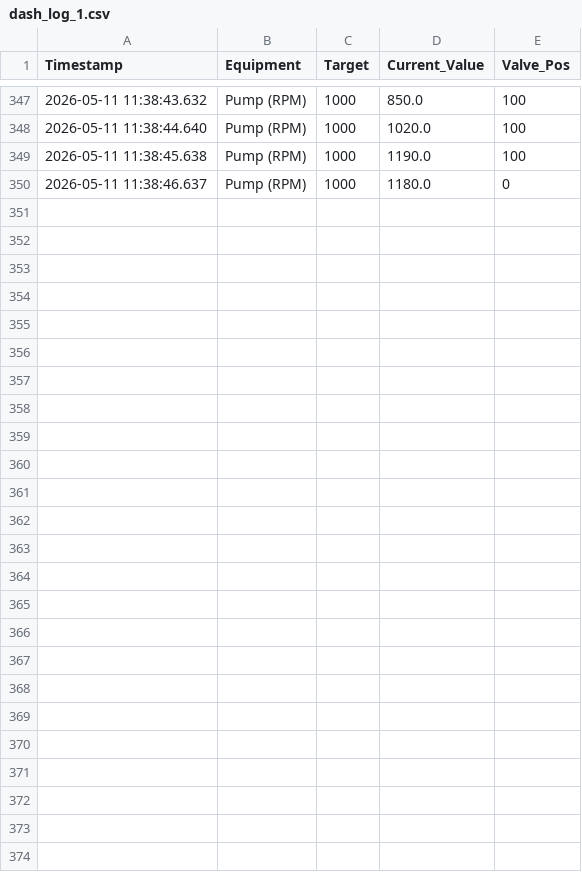
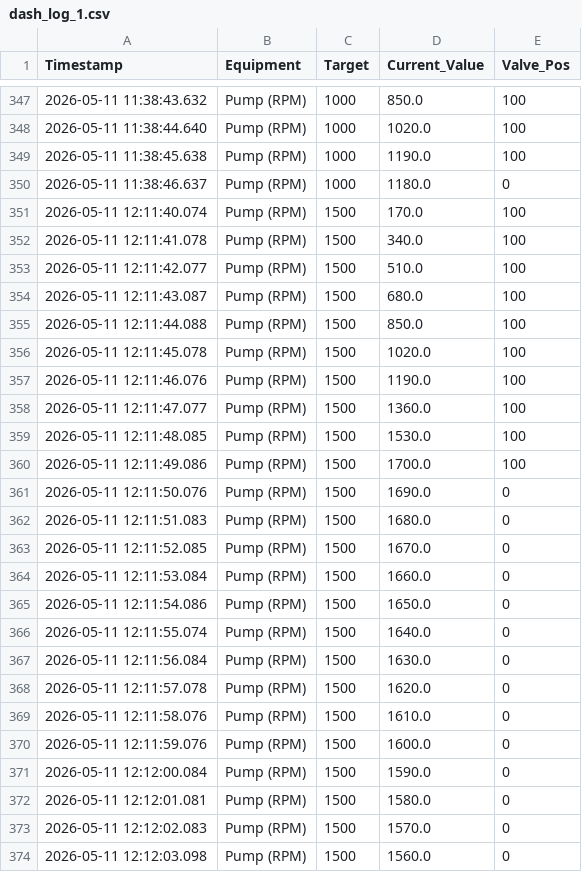
Before and after one commit to RodrigoM10/Digital-Twin, a CSV file: logs/dash_log_1.csv, drawn as a sheet; only a part is shown, gaps mark what is left out; the diff names each change by its address in the sheet, - before the commit and + after, or states it on an @@ line.

```diff
--- a/logs/dash_log_1.csv
+++ b/logs/dash_log_1.csv
+row 351: 2026-05-11 12:11:40.074 | Pump (RPM) | 1500 | 170.0 | 100
+row 352: 2026-05-11 12:11:41.078 | Pump (RPM) | 1500 | 340.0 | 100
+row 353: 2026-05-11 12:11:42.077 | Pump (RPM) | 1500 | 510.0 | 100
+row 354: 2026-05-11 12:11:43.087 | Pump (RPM) | 1500 | 680.0 | 100
+row 355: 2026-05-11 12:11:44.088 | Pump (RPM) | 1500 | 850.0 | 100
+row 356: 2026-05-11 12:11:45.078 | Pump (RPM) | 1500 | 1020.0 | 100
+row 357: 2026-05-11 12:11:46.076 | Pump (RPM) | 1500 | 1190.0 | 100
+row 358: 2026-05-11 12:11:47.077 | Pump (RPM) | 1500 | 1360.0 | 100
+row 359: 2026-05-11 12:11:48.085 | Pump (RPM) | 1500 | 1530.0 | 100
+row 360: 2026-05-11 12:11:49.086 | Pump (RPM) | 1500 | 1700.0 | 100
+row 361: 2026-05-11 12:11:50.076 | Pump (RPM) | 1500 | 1690.0 | 0
+row 362: 2026-05-11 12:11:51.083 | Pump (RPM) | 1500 | 1680.0 | 0
+row 363: 2026-05-11 12:11:52.085 | Pump (RPM) | 1500 | 1670.0 | 0
+row 364: 2026-05-11 12:11:53.084 | Pump (RPM) | 1500 | 1660.0 | 0
+row 365: 2026-05-11 12:11:54.086 | Pump (RPM) | 1500 | 1650.0 | 0
+row 366: 2026-05-11 12:11:55.074 | Pump (RPM) | 1500 | 1640.0 | 0
+row 367: 2026-05-11 12:11:56.084 | Pump (RPM) | 1500 | 1630.0 | 0
+row 368: 2026-05-11 12:11:57.078 | Pump (RPM) | 1500 | 1620.0 | 0
+row 369: 2026-05-11 12:11:58.076 | Pump (RPM) | 1500 | 1610.0 | 0
+row 370: 2026-05-11 12:11:59.076 | Pump (RPM) | 1500 | 1600.0 | 0
+row 371: 2026-05-11 12:12:00.084 | Pump (RPM) | 1500 | 1590.0 | 0
+row 372: 2026-05-11 12:12:01.081 | Pump (RPM) | 1500 | 1580.0 | 0
+row 373: 2026-05-11 12:12:02.083 | Pump (RPM) | 1500 | 1570.0 | 0
+row 374: 2026-05-11 12:12:03.098 | Pump (RPM) | 1500 | 1560.0 | 0
```
Also changed, not shown: 3 other files.
